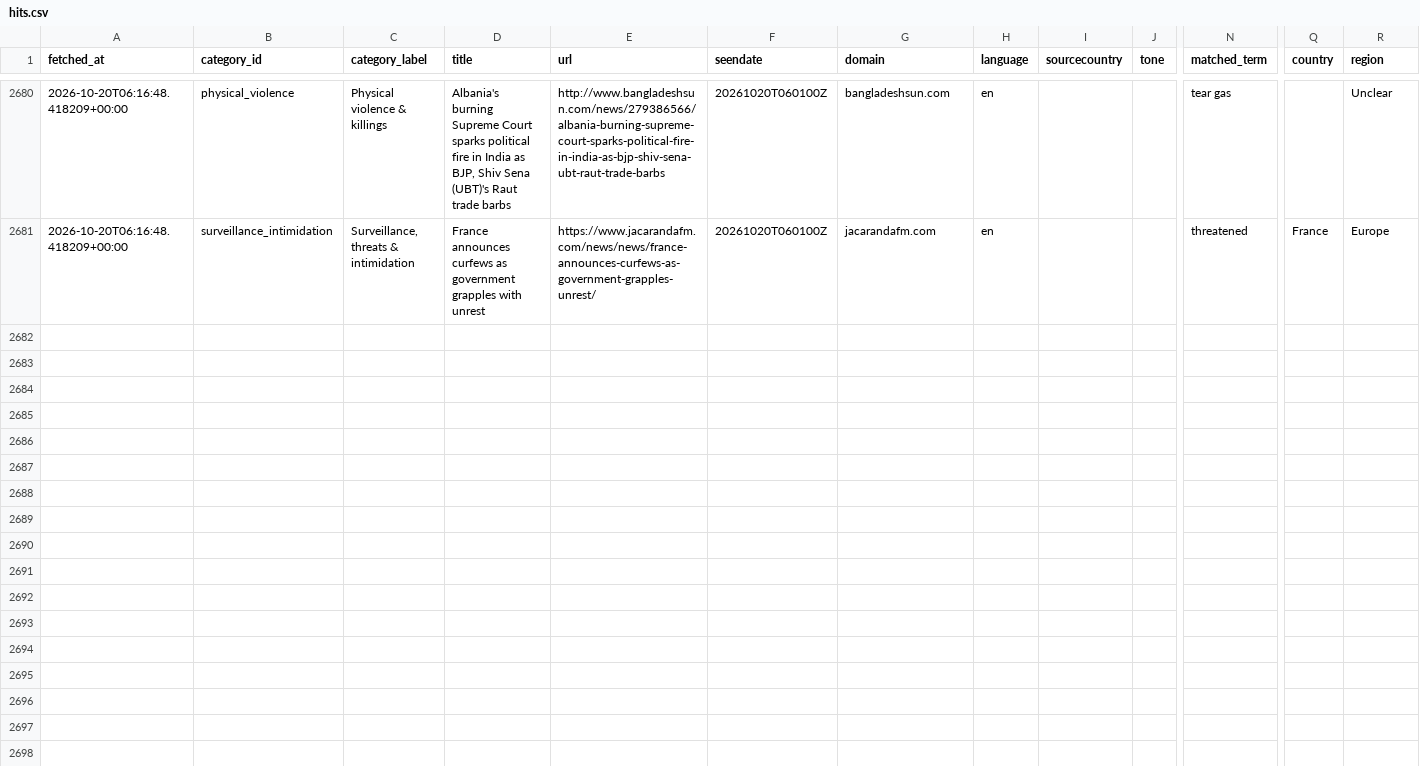
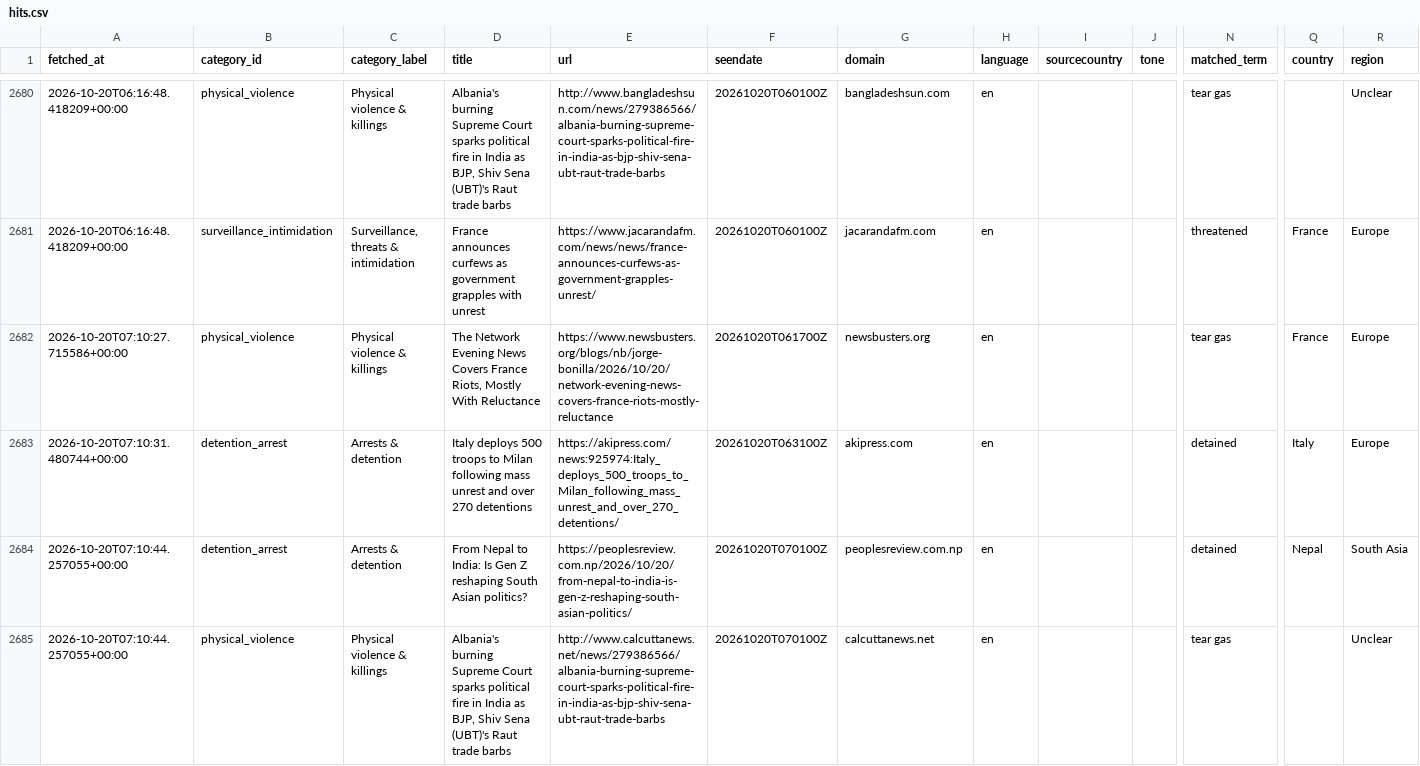
Before and after one commit to 9g98gyb746-gif/Student-Activism-Monitor, a CSV file: data/hits.csv, drawn as a sheet; only a part is shown, gaps mark what is left out; rows hold the shown columns only; the diff names each change by its address in the sheet, - before the commit and + after, or states it on an @@ line.

```diff
--- a/data/hits.csv
+++ b/data/hits.csv
+row 2682: 2026-10-20T07:10:27.715586+00:00 | physical_violence | Physical violence & killings | The Network Evening News Covers France Riots, Mostly With Reluctance | https://www.newsbusters.org/blogs/nb/jorge-bonilla/2026/10/20/network-evening-news-covers-france-riots-mostly-reluctance | 20261020T061700Z | newsbusters.org | en |  |  | tear gas | France | Europe
+row 2683: 2026-10-20T07:10:31.480744+00:00 | detention_arrest | Arrests & detention | Italy deploys 500 troops to Milan following mass unrest and over 270 detentions | https://akipress.com/news:925974:Italy_deploys_500_troops_to_Milan_following_mass_unrest_and_over_270_detentions/ | 20261020T063100Z | akipress.com | en |  |  | detained | Italy | Europe
+row 2684: 2026-10-20T07:10:44.257055+00:00 | detention_arrest | Arrests & detention | From Nepal to India: Is Gen Z reshaping South Asian politics? | https://peoplesreview.com.np/2026/10/20/from-nepal-to-india-is-gen-z-reshaping-south-asian-politics/ | 20261020T070100Z | peoplesreview.com.np | en |  |  | detained | Nepal | South Asia
+row 2685: 2026-10-20T07:10:44.257055+00:00 | physical_violence | Physical violence & killings | Albania's burning Supreme Court sparks political fire in India as BJP, Shiv Sena (UBT)'s Raut trade barbs | http://www.calcuttanews.net/news/279386566/albania-burning-supreme-court-sparks-political-fire-in-india-as-bjp-shiv-sena-ubt-raut-trade-barbs | 20261020T070100Z | calcuttanews.net | en |  |  | tear gas |  | Unclear
```
Also changed, not shown: 2 other files.
